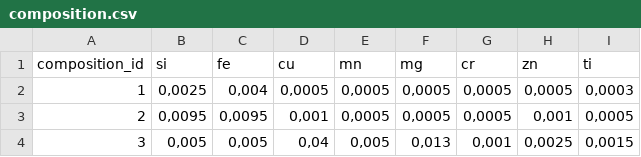
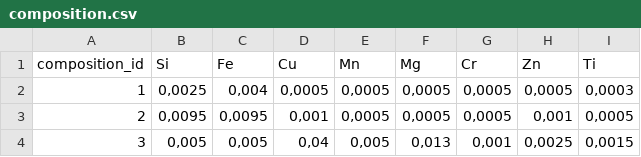
Before and after one commit to bavrillon/PI-Recylage_Al, a CSV file: data/tables_csv/composition.csv, drawn as a sheet; only a part is shown.

Commit message:
cohérence clés composition

```diff
--- a/data/tables_csv/composition.csv
+++ b/data/tables_csv/composition.csv
@@ -1,2 +1,2 @@
-composition_id;si;fe;cu;mn;mg;cr;zn;ti
+composition_id;Si;Fe;Cu;Mn;Mg;Cr;Zn;Ti
 1;0,0025;0,004;0,0005;0,0005;0,0005;0,0005;0,0005;0,0003
```
